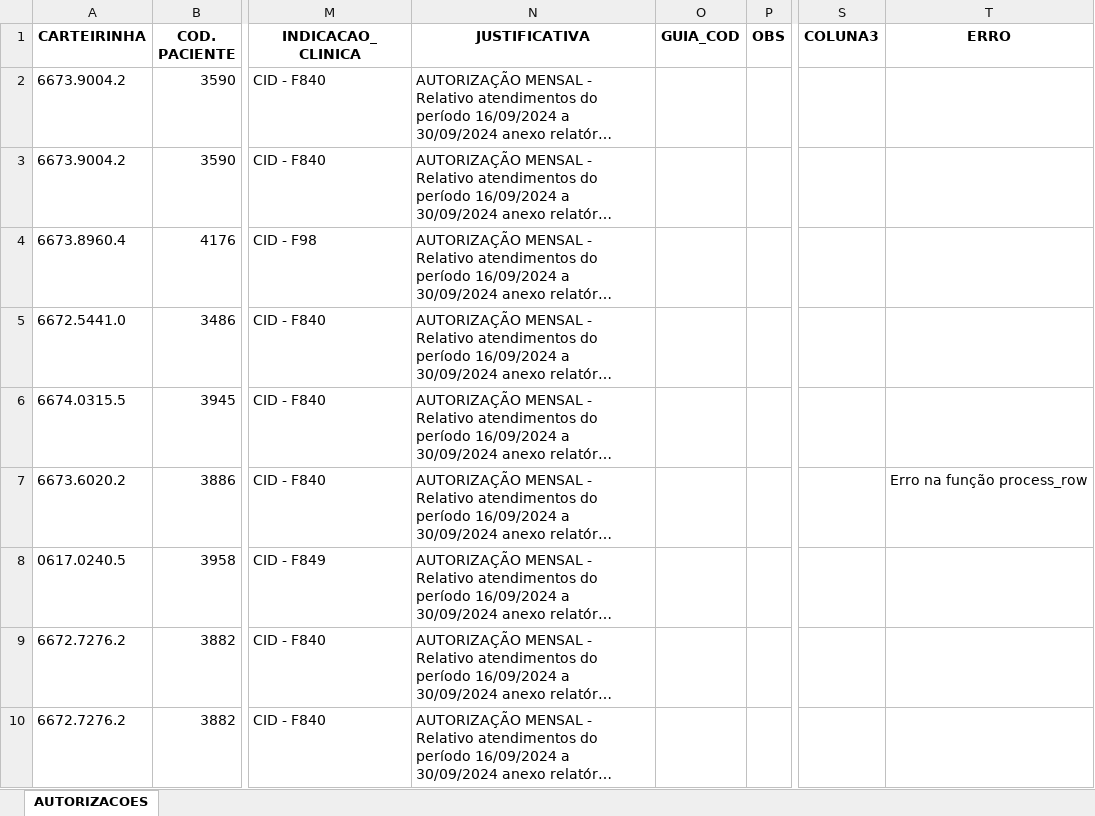
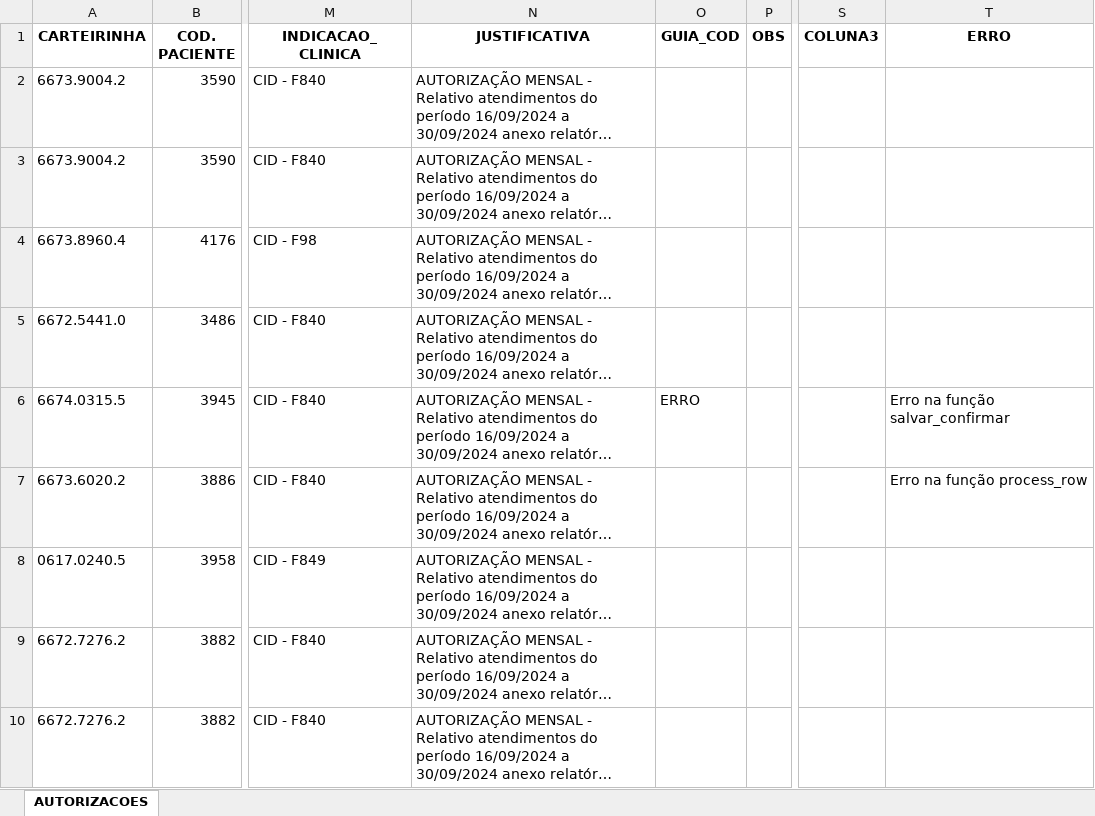
Before and after one commit to joaosouza2/RPA_ipasgo.py, an Excel workbook: SOLICITACOES_AUTORIZACAO_FACPLAN.xlsx, sheet AUTORIZACOES, drawn as a sheet; only a part is shown, gaps mark what is left out; long unchanged cells end in …; values as stored, in another font and other column widths than the file's, no borders; the diff names each change by its address in the sheet, - before the commit and + after, or states it on an @@ line.

```diff
--- a/SOLICITACOES_AUTORIZACAO_FACPLAN.xlsx (sheet AUTORIZACOES)
+++ b/SOLICITACOES_AUTORIZACAO_FACPLAN.xlsx (sheet AUTORIZACOES)
-O6 (GUIA_COD): (empty)
+O6 (GUIA_COD): ERRO
-T6 (ERRO): (empty)
+T6 (ERRO): Erro na função salvar_confirmar
```
Also changed, not shown: 2 other files.
